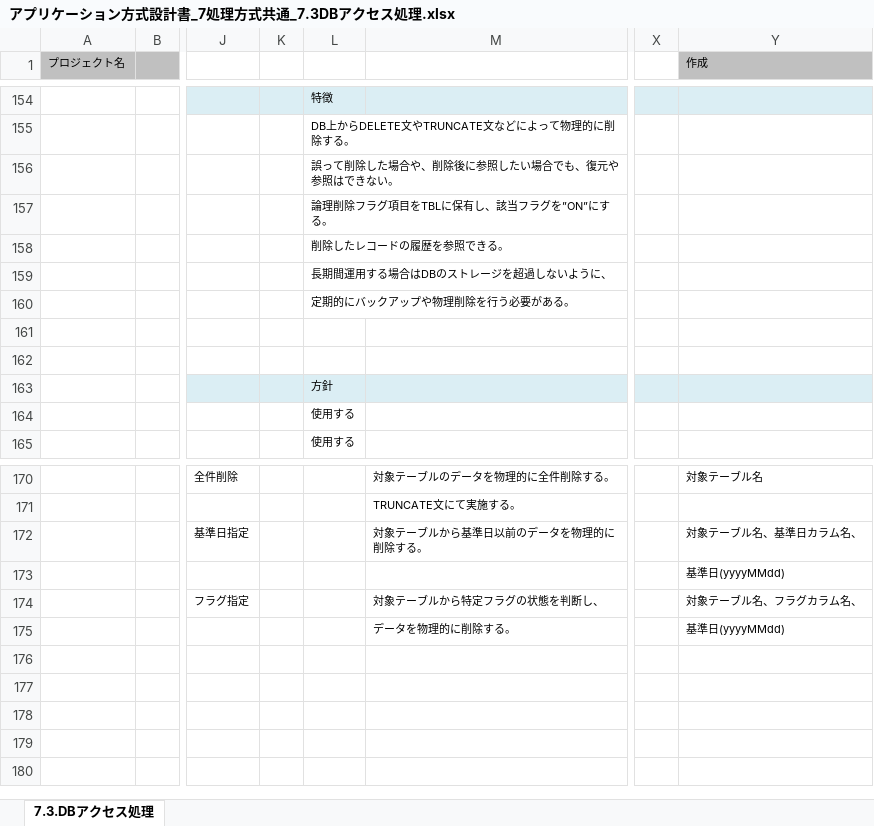
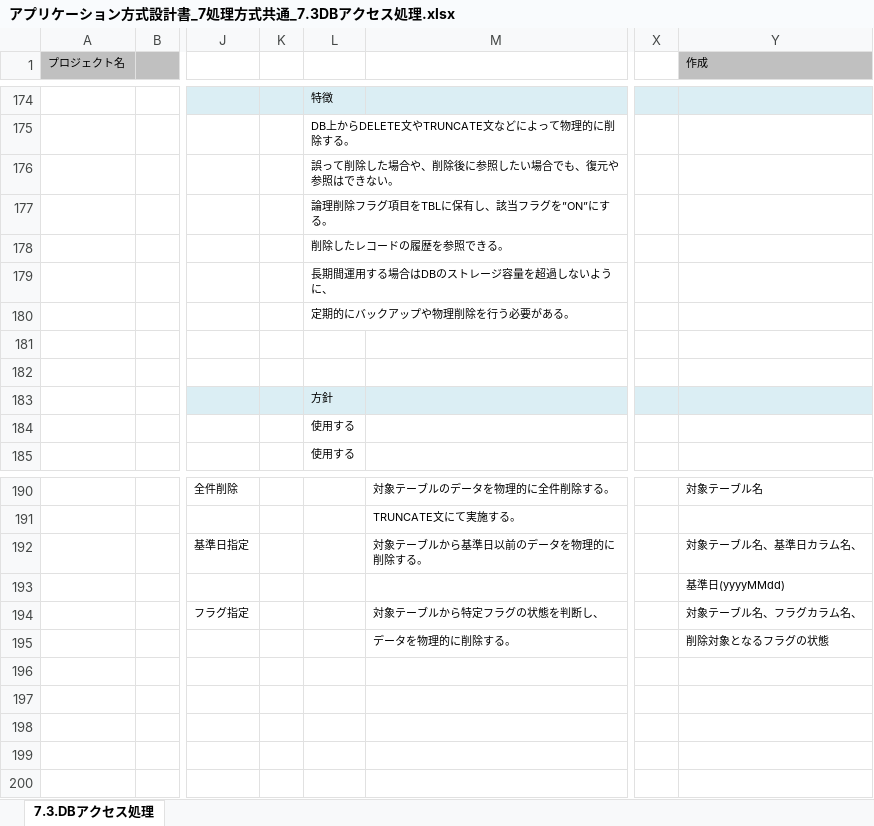
Before and after one commit to Fintan-contents/application-architecture-sample, an Excel workbook: nablarch_sample/アプリケーション方式設計書_7処理方式共通_7.3DBアクセス処理.xlsx, sheet 7.3.DBアクセス処理, drawn as a sheet; only a part is shown, gaps mark what is left out; values as stored, in another font and other column widths than the file's, no borders; addresses are those after the commit; the diff covers the shown part only; the diff names each change by its address in the sheet, - before the commit and + after, or states it on an @@ line.

Commit message:
DBアクセス処理　修正 (#18)
* 接続詞を入れて文章が読みやすくなるように修正

* データソースの管理方法がWebとバッチで異なることを明記

* SQL生成の説明をwordから移植

* 業務の業が脱字していたのを修正

* ストレージを超過しないように->ストレージ容量を超過しないように

* データクリーニングの共通機能を用意することを明記

* フラグ指定の削除対象のパラメータの説明修正

* コネクション手段という表現を修正

* データクリーニングの説明見直し

```diff
--- a/nablarch_sample/アプリケーション方式設計書_7処理方式共通_7.3DBアクセス処理.xlsx (sheet 7.3.DBアクセス処理)
+++ b/nablarch_sample/アプリケーション方式設計書_7処理方式共通_7.3DBアクセス処理.xlsx (sheet 7.3.DBアクセス処理)
-L179: 長期間運用する場合はDBのストレージを超過しないように、
+L179: 長期間運用する場合はDBのストレージ容量を超過しないように、
-Y195 (作成): 基準日(yyyyMMdd)
+Y195 (作成): 削除対象となるフラグの状態
```
Also changed, not shown: 38 added rows, 18 removed rows and 22 edited cells elsewhere in this sheet, formulas that keep their value.
